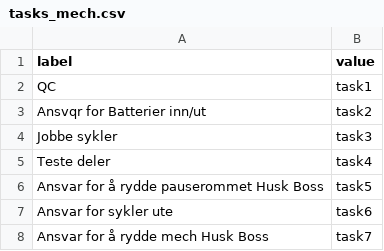
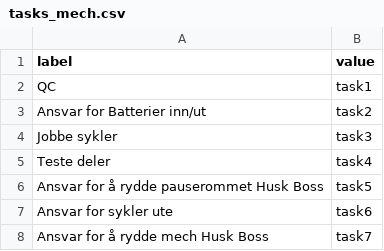
Before and after one commit to BePedersen/RydeTechnology, a CSV file: Data/tasks_mech.csv, drawn as a sheet.

```diff
--- a/Data/tasks_mech.csv
+++ b/Data/tasks_mech.csv
@@ -2,3 +2,3 @@ label,value
 QC,task1
-Ansvqr for Batterier inn/ut,task2
+Ansvar for Batterier inn/ut,task2
 Jobbe sykler,task3
```
Also changed, not shown: Data/Deputy/Bergen_ops.csv, Data/people_on_shift_mech.csv, 6 other files.
